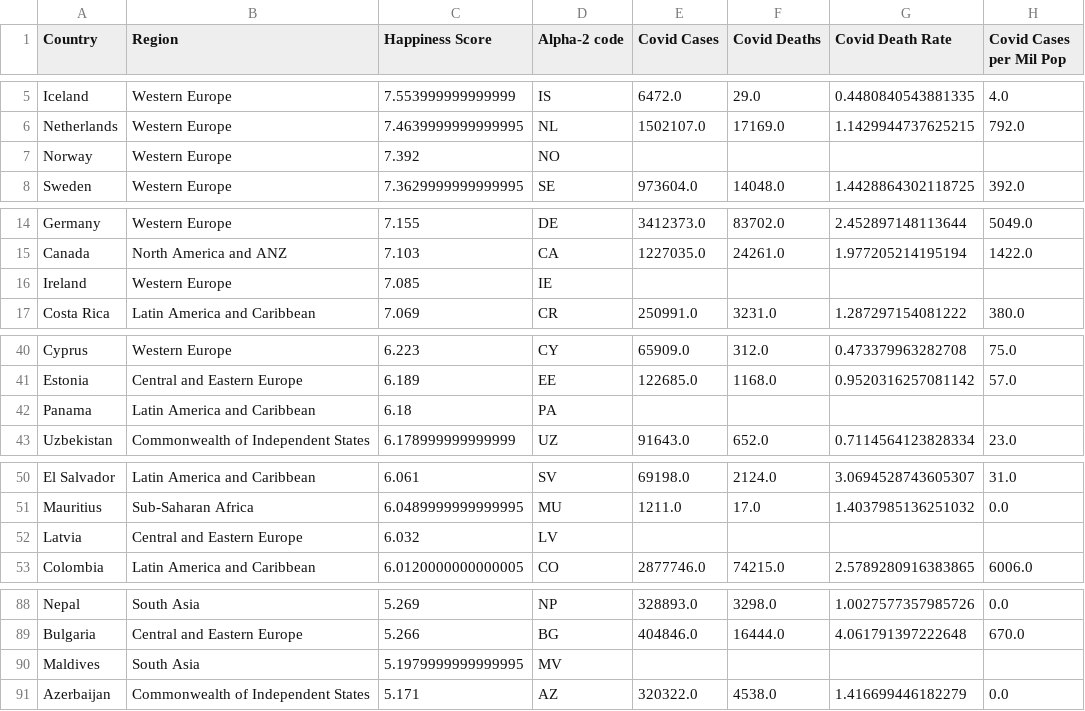
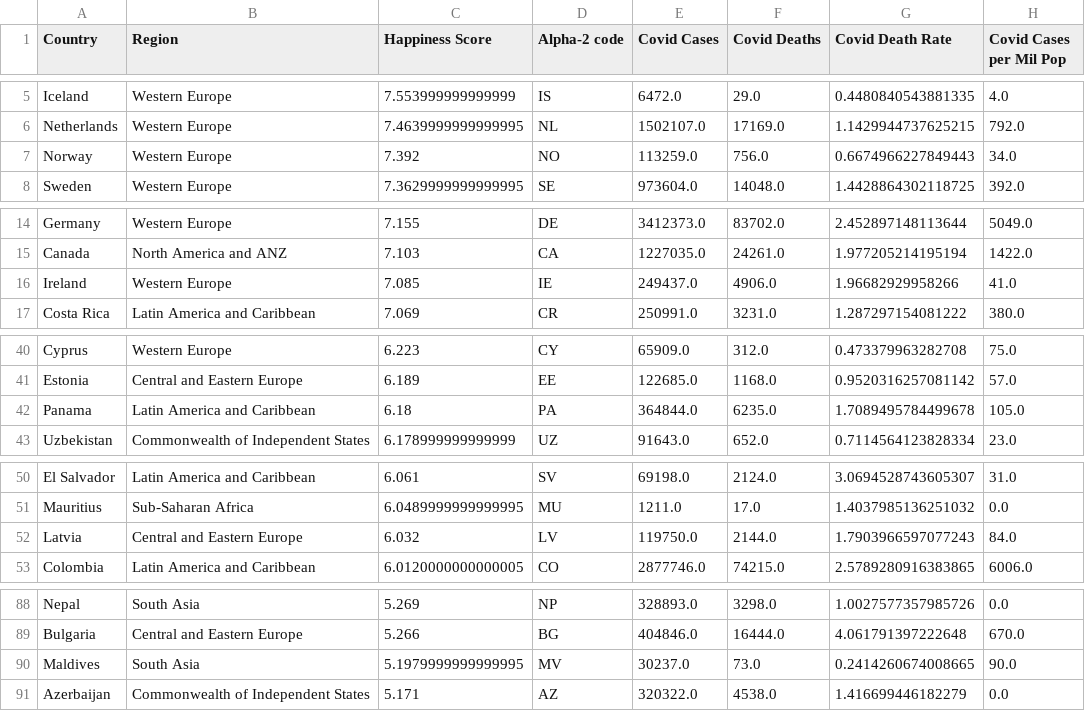
Before and after one commit to jfaccioli/happiness-project, a CSV file: Data/Final Dataframes/final_covid_data.csv, drawn as a sheet; only a part is shown, gaps mark what is left out; the diff covers the shown part only.

```diff
--- a/Data/Final Dataframes/final_covid_data.csv
+++ b/Data/Final Dataframes/final_covid_data.csv
@@ -6,3 +6,3 @@ Iceland,Western Europe,7.553999999999999,IS,6472.0,29.0,0.4480840543881335,4.0
 Netherlands,Western Europe,7.4639999999999995,NL,1502107.0,17169.0,1.1429944737625215,792.0
-Norway,Western Europe,7.392,NO,,,,
+Norway,Western Europe,7.392,NO,113259.0,756.0,0.6674966227849443,34.0
 Sweden,Western Europe,7.3629999999999995,SE,973604.0,14048.0,1.4428864302118725,392.0
@@ -15,3 +15,3 @@ Germany,Western Europe,7.155,DE,3412373.0,83702.0,2.452897148113644,5049.0
 Canada,North America and ANZ,7.103,CA,1227035.0,24261.0,1.977205214195194,1422.0
-Ireland,Western Europe,7.085,IE,,,,
+Ireland,Western Europe,7.085,IE,249437.0,4906.0,1.96682929958266,41.0
 Costa Rica,Latin America and Caribbean,7.069,CR,250991.0,3231.0,1.287297154081222,380.0
@@ -41,3 +41,3 @@ Cyprus,Western Europe,6.223,CY,65909.0,312.0,0.473379963282708,75.0
 Estonia,Central and Eastern Europe,6.189,EE,122685.0,1168.0,0.9520316257081142,57.0
-Panama,Latin America and Caribbean,6.18,PA,,,,
+Panama,Latin America and Caribbean,6.18,PA,364844.0,6235.0,1.7089495784499678,105.0
 Uzbekistan,Commonwealth of Independent States,6.178999999999999,UZ,91643.0,652.0,0.7114564123828334,23.0
@@ -51,3 +51,3 @@ El Salvador,Latin America and Caribbean,6.061,SV,69198.0,2124.0,3.06945287436053
 Mauritius,Sub-Saharan Africa,6.0489999999999995,MU,1211.0,17.0,1.4037985136251032,0.0
-Latvia,Central and Eastern Europe,6.032,LV,,,,
+Latvia,Central and Eastern Europe,6.032,LV,119750.0,2144.0,1.7903966597077243,84.0
 Colombia,Latin America and Caribbean,6.0120000000000005,CO,2877746.0,74215.0,2.5789280916383865,6006.0
@@ -89,3 +89,3 @@ Nepal,South Asia,5.269,NP,328893.0,3298.0,1.0027577357985726,0.0
 Bulgaria,Central and Eastern Europe,5.266,BG,404846.0,16444.0,4.061791397222648,670.0
-Maldives,South Asia,5.1979999999999995,MV,,,,
+Maldives,South Asia,5.1979999999999995,MV,30237.0,73.0,0.2414260674008665,90.0
 Azerbaijan,Commonwealth of Independent States,5.171,AZ,320322.0,4538.0,1.416699446182279,0.0
```
Also changed, not shown: 4 edited cells elsewhere in this file, Data/Final Dataframes/avg_scores_region.csv, Data/Final Dataframes/final_df.csv, 14 other files.
